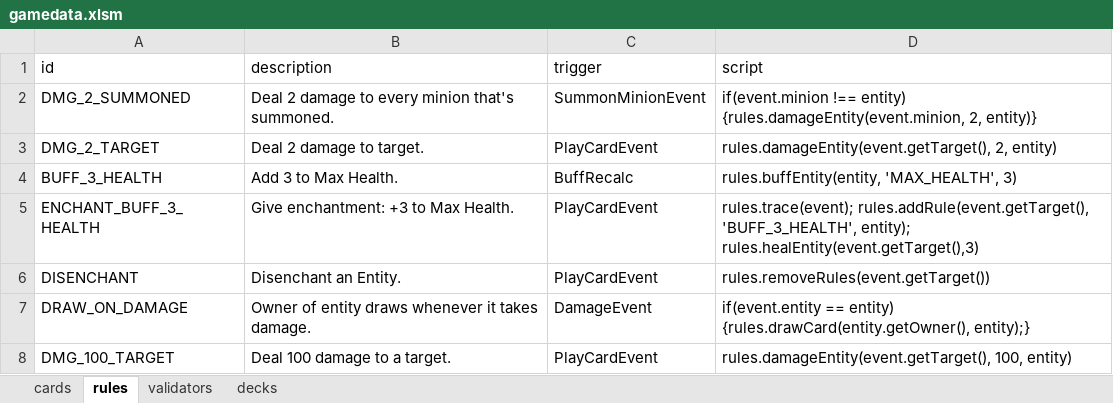
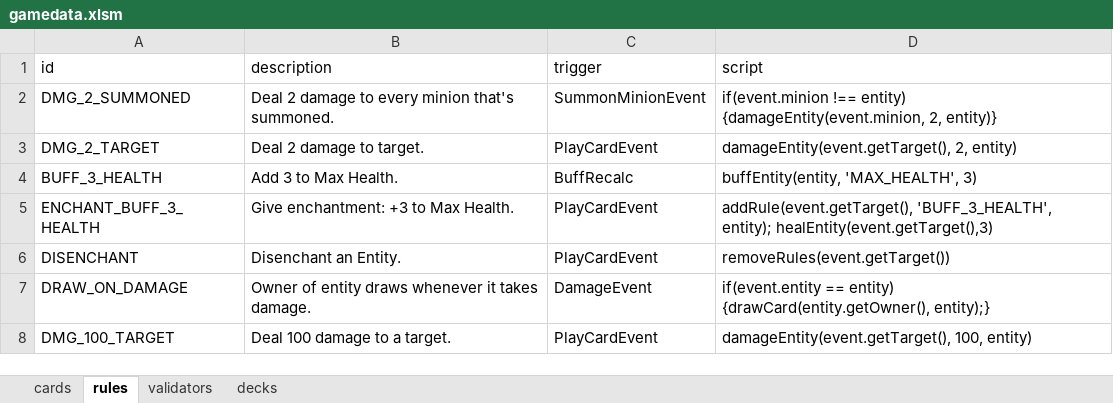
Before and after one commit to wx3/cardbattle, an Excel workbook: Data/gamedata.xlsm, sheet rules, drawn as a sheet; values as stored, in another font and other column widths than the file's, no borders; the diff names each change by its address in the sheet, - before the commit and + after, or states it on an @@ line.

```diff
--- a/Data/gamedata.xlsm (sheet rules)
+++ b/Data/gamedata.xlsm (sheet rules)
-D2 (script): …!== entity) {rules.damageEntity(event.minion, 2, entity)}
+D2 (script): …!== entity) {damageEntity(event.minion, 2, entity)}
-D3 (script): rules.damageEntity(event.getTarget(), 2, entity)
+D3 (script): damageEntity(event.getTarget(), 2, entity)
-D4 (script): rules.buffEntity(entity, 'MAX_HEALTH', 3)
+D4 (script): buffEntity(entity, 'MAX_HEALTH', 3)
-D5 (script): rules.trace(event); rules.addRule(event.getTarget(), 'BUFF_3_HEALTH', entity); rules.healEntity(event.getTarget(),3)
+D5 (script): addRule(event.getTarget(), 'BUFF_3_HEALTH', entity); healEntity(event.getTarget(),3)
-D6 (script): rules.removeRules(event.getTarget())
+D6 (script): removeRules(event.getTarget())
-D7 (script): …== entity) {rules.drawCard(entity.getOwner(), entity);}
+D7 (script): …== entity) {drawCard(entity.getOwner(), entity);}
-D8 (script): rules.damageEntity(event.getTarget(), 100, entity)
+D8 (script): damageEntity(event.getTarget(), 100, entity)
```
Also changed, not shown: 7 other files.
